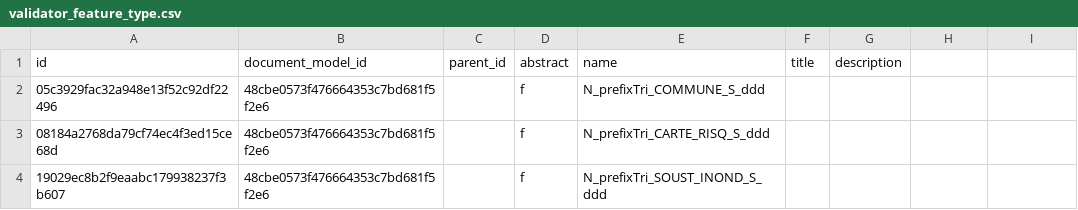
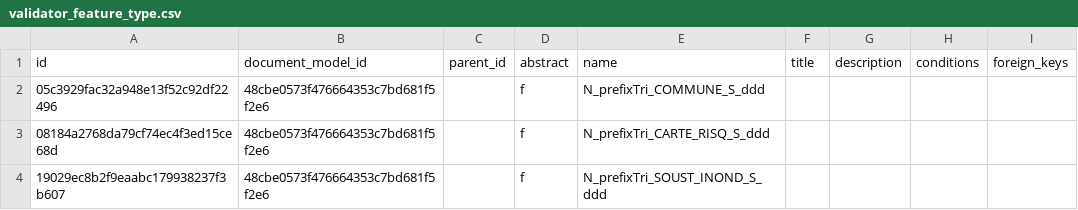
Before and after one commit to IGNF/validator-config-dgpr, a CSV file: config-backup/validator_feature_type.csv, drawn as a sheet; only a part is shown; the diff names each change by its address in the sheet, - before the commit and + after, or states it on an @@ line.

Commit message:
restore, backup et export JSON pour suppression du modèle XML au niveau du validateur

```diff
--- a/config-backup/validator_feature_type.csv
+++ b/config-backup/validator_feature_type.csv
-H1: (empty)
+H1: conditions
-I1: (empty)
+I1: foreign_keys
```
Also changed, not shown: 29 other files.
